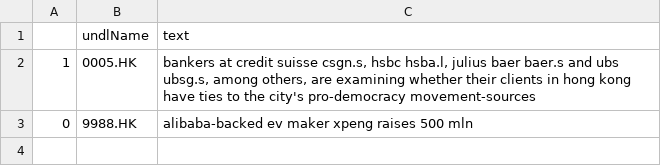
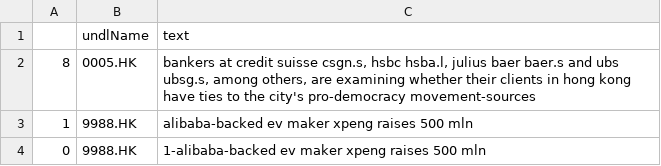
Before and after one commit to hoichunlaw/EventDriven, a CSV file: result/2020-07-20_HK.csv, drawn as a sheet.

Commit message:
scheduled commit

```diff
--- a/result/2020-07-20_HK.csv
+++ b/result/2020-07-20_HK.csv
@@ -1,3 +1,4 @@
 ,undlName,text
-1,0005.HK,"bankers at credit suisse csgn.s, hsbc hsba.l, julius baer baer.s and ubs ubsg.s, among others, are examining whether their clients in hong kong have ties to the city's pro-democracy movement-sources"
-0,9988.HK,alibaba-backed ev maker xpeng raises 500 mln
+8,0005.HK,"bankers at credit suisse csgn.s, hsbc hsba.l, julius baer baer.s and ubs ubsg.s, among others, are examining whether their clients in hong kong have ties to the city's pro-democracy movement-sources"
+1,9988.HK,alibaba-backed ev maker xpeng raises 500 mln
+0,9988.HK,1-alibaba-backed ev maker xpeng raises 500 mln
```
